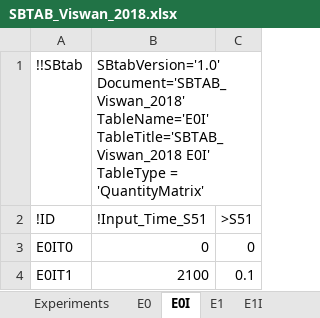
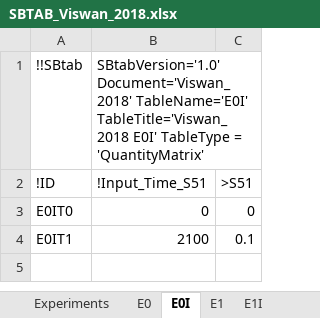
Before and after one commit to jpgsantos/Model_Viswan_2018, an Excel workbook: SBTAB_Viswan_2018.xlsx, sheet E0I, drawn as a sheet; values as stored, in another font and other column widths than the file's, no borders; the diff names each change by its address in the sheet, - before the commit and + after, or states it on an @@ line.

Commit message:
Remove SBtab_ from the name inside the excel files

```diff
--- a/SBTAB_Viswan_2018.xlsx (sheet E0I)
+++ b/SBTAB_Viswan_2018.xlsx (sheet E0I)
-B1: SBtabVersion='1.0' Document='SBTAB_Viswan_2018' TableName='E0I' TableTitle='SBTAB_Viswan_2018 E0I' TableType…
+B1: SBtabVersion='1.0' Document='Viswan_2018' TableName='E0I' TableTitle='Viswan_2018 E0I' TableType…
```
Also changed, not shown: sheet E1I, sheet Compartment, sheet Expression, sheet E0, sheet Defaults, sheet E1, 5 more sheets, SBTAB_Viswan_2018_optimized.xlsx, SBTAB_Viswan_2018_subset.xlsx, 1 other file.
